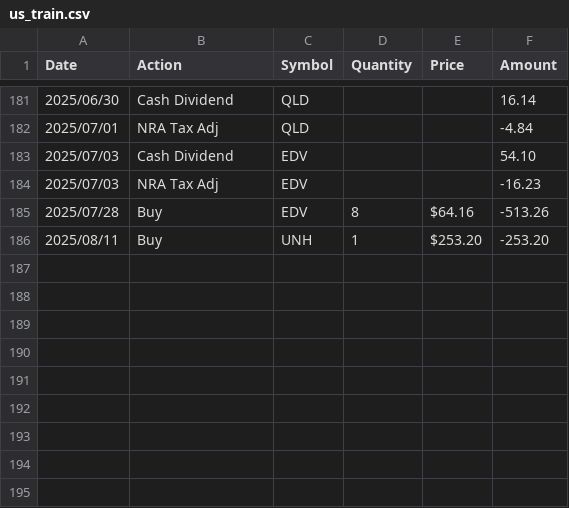
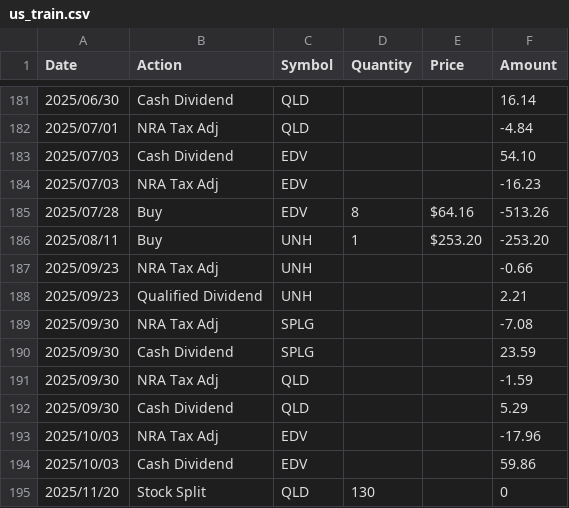
Before and after one commit to tim12332000/TW_ETF, a CSV file: us_train.csv, drawn as a sheet; only a part is shown, gaps mark what is left out; the diff names each change by its address in the sheet, - before the commit and + after, or states it on an @@ line.

```diff
--- a/us_train.csv
+++ b/us_train.csv
+row 187: 2025/09/23 | NRA Tax Adj | UNH |  |  | -0.66
+row 188: 2025/09/23 | Qualified Dividend | UNH |  |  | 2.21
+row 189: 2025/09/30 | NRA Tax Adj | SPLG |  |  | -7.08
+row 190: 2025/09/30 | Cash Dividend | SPLG |  |  | 23.59
+row 191: 2025/09/30 | NRA Tax Adj | QLD |  |  | -1.59
+row 192: 2025/09/30 | Cash Dividend | QLD |  |  | 5.29
+row 193: 2025/10/03 | NRA Tax Adj | EDV |  |  | -17.96
+row 194: 2025/10/03 | Cash Dividend | EDV |  |  | 59.86
+row 195: 2025/11/20 | Stock Split | QLD | 130 |  | 0
```
Also changed, not shown: 3 other files.
